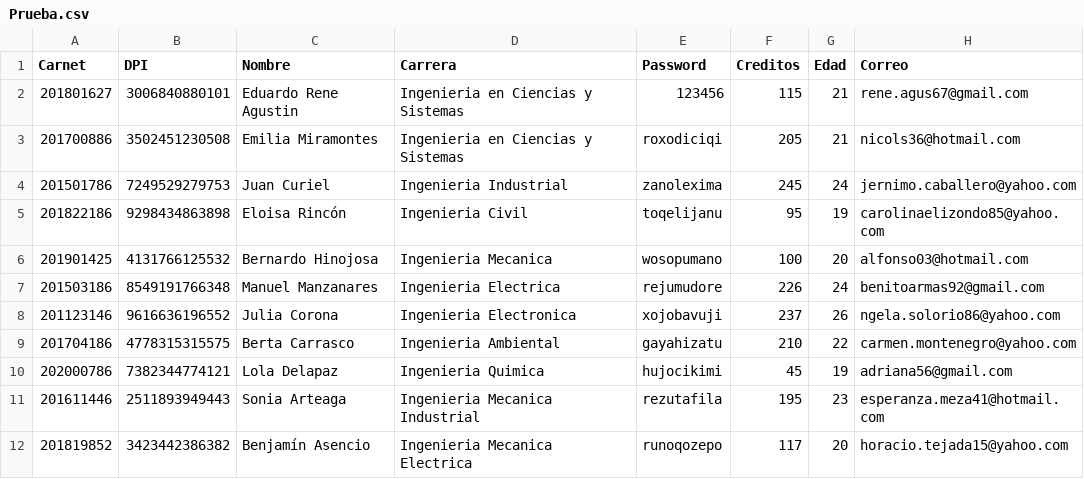
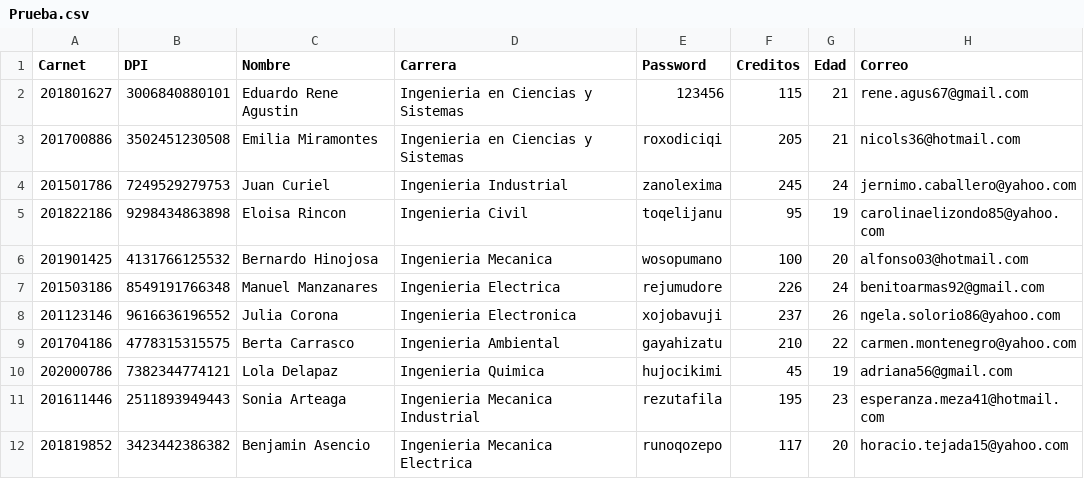
Before and after one commit to BrayanPradoMarroquin/EDD_SmartClass_201801369, a CSV file: cmake-build-debug/Prueba.csv, drawn as a sheet; the diff names each change by its address in the sheet, - before the commit and + after, or states it on an @@ line.

```diff
--- a/cmake-build-debug/Prueba.csv
+++ b/cmake-build-debug/Prueba.csv
-C5 (Nombre): Eloisa Rincón
+C5 (Nombre): Eloisa Rincon
-C12 (Nombre): Benjamín Asencio
+C12 (Nombre): Benjamin Asencio
```
Also changed, not shown: 2 other files.
